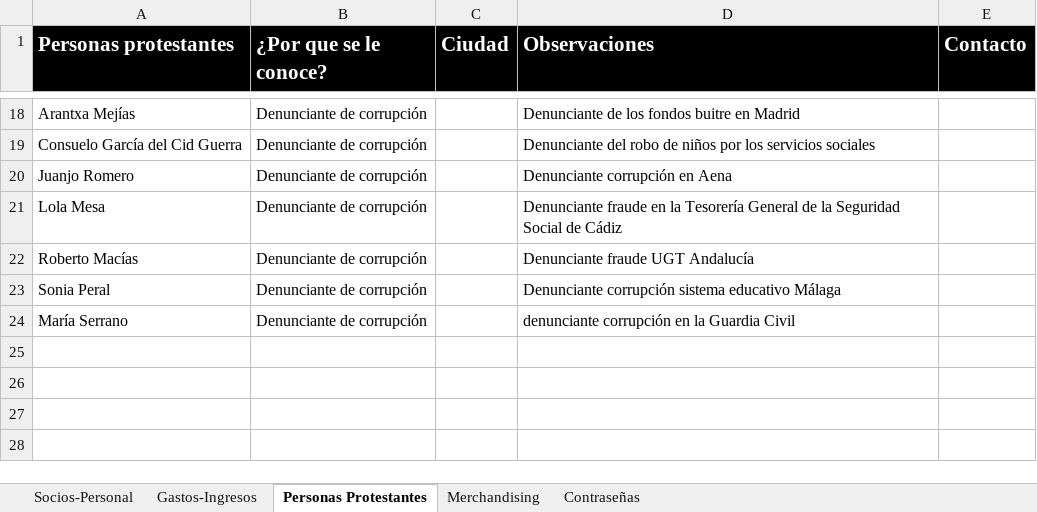
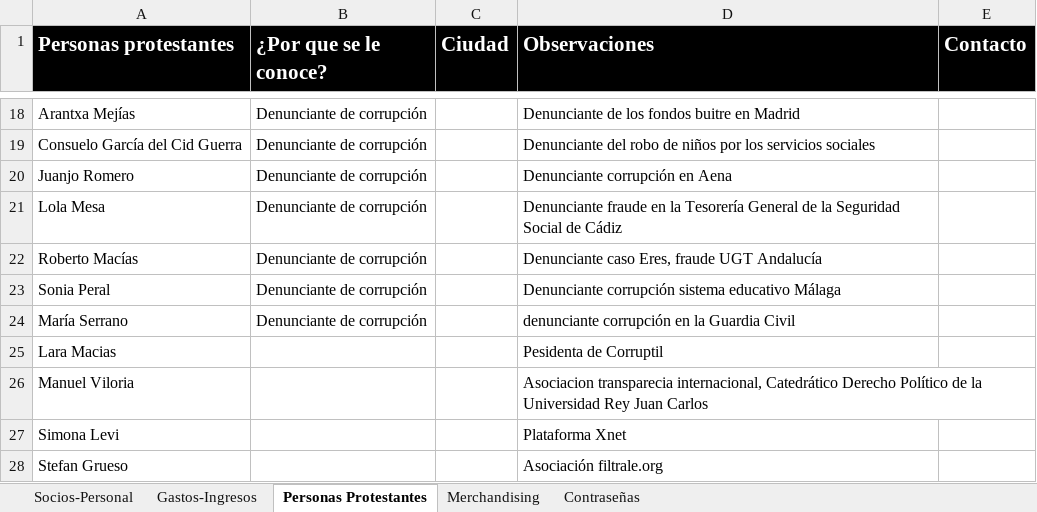
Before and after one commit to YouRights-Group/YouRights-Front, an Excel workbook: Documentación/Documentación YouRights/Documentación.xlsx, sheet Personas Protestantes, drawn as a sheet; only a part is shown, gaps mark what is left out; values as stored, in another font and other column widths than the file's, no borders; the diff names each change by its address in the sheet, - before the commit and + after, or states it on an @@ line.

```diff
--- a/Documentación/Documentación YouRights/Documentación.xlsx (sheet Personas Protestantes)
+++ b/Documentación/Documentación YouRights/Documentación.xlsx (sheet Personas Protestantes)
-D22 (Observaciones): Denunciante fraude UGT Andalucía
+D22 (Observaciones): Denunciante caso Eres, fraude UGT Andalucía
+row 25: Lara Macias |  |  | Pesidenta de Corruptil
+row 26: Manuel Viloria |  |  | Asociacion transparecia internacional, Catedrático Derecho Político de la Universidad Rey Juan Carlos
+row 27: Simona Levi |  |  | Plataforma Xnet
+row 28: Stefan Grueso |  |  | Asociación filtrale.org
```
Also changed, not shown: sheet Contraseñas, sheet Socios-Personal, 26 other files.
